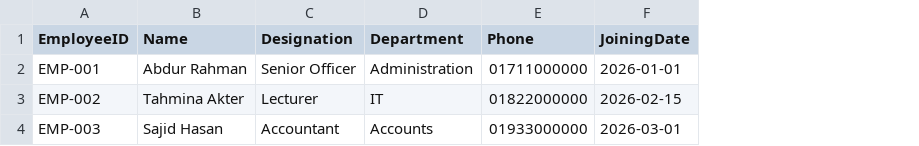
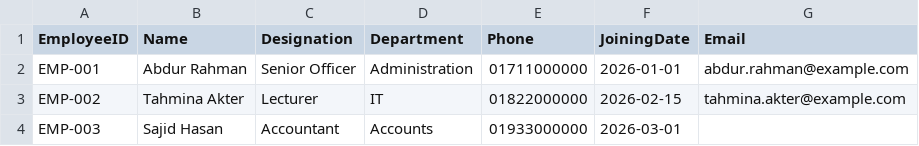
Before and after one commit to zihaaaad/Chuti, a CSV file: public/employees_template.csv, drawn as a sheet; the diff names each change by its address in the sheet, - before the commit and + after, or states it on an @@ line.

Commit message:
Fix LAN cookie/login bugs, DB race condition, encashment overlap, and add employee email

```diff
--- a/public/employees_template.csv
+++ b/public/employees_template.csv
+column G (Email), rows 2-3: abdur.rahman@example.com | tahmina.akter@example.com
```
Also changed, not shown: 7 other files.
